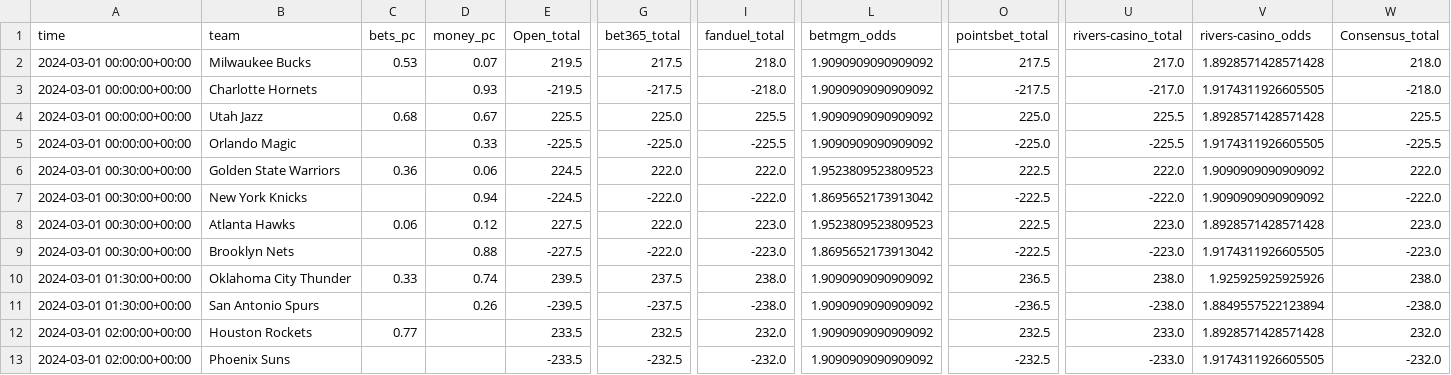
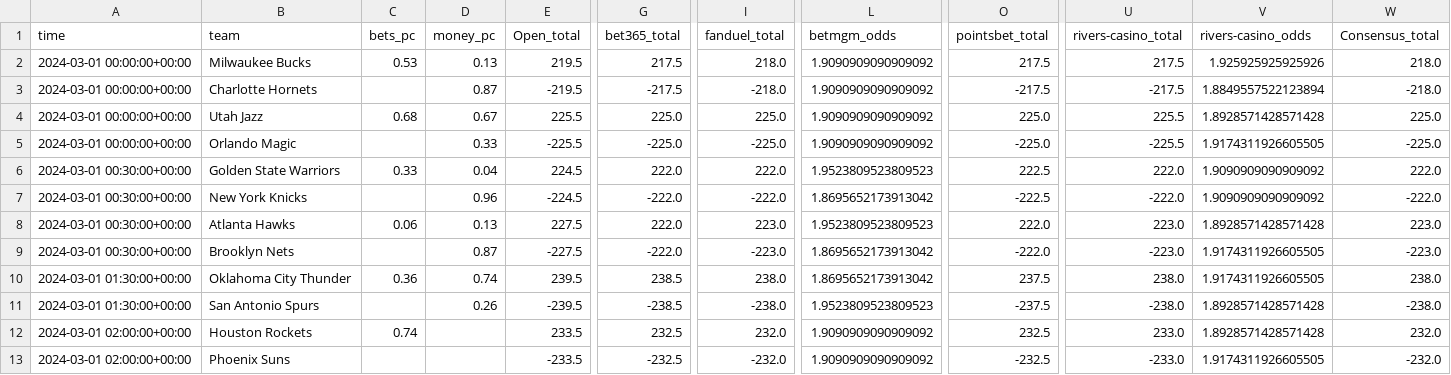
Before and after one commit to Donalcon/reverse_line_movement, a CSV file: nba_total_df.csv, drawn as a sheet; only a part is shown, gaps mark what is left out; the diff covers the shown part only; the diff names each change by its address in the sheet, - before the commit and + after, or states it on an @@ line.

```diff
--- a/nba_total_df.csv
+++ b/nba_total_df.csv
-D2 (money_pc): 0.07
+D2 (money_pc): 0.13
-U2 (rivers-casino_total): 217.0
+U2 (rivers-casino_total): 217.5
-V2 (rivers-casino_odds): 1.8928571428571428
+V2 (rivers-casino_odds): 1.925925925925926
-D3 (money_pc): 0.93
+D3 (money_pc): 0.87
-U3 (rivers-casino_total): -217.0
+U3 (rivers-casino_total): -217.5
-V3 (rivers-casino_odds): 1.9174311926605505
+V3 (rivers-casino_odds): 1.8849557522123894
-I4 (fanduel_total): 225.5
+I4 (fanduel_total): 225.0
-W4 (Consensus_total): 225.5
+W4 (Consensus_total): 225.0
-I5 (fanduel_total): -225.5
+I5 (fanduel_total): -225.0
-W5 (Consensus_total): -225.5
+W5 (Consensus_total): -225.0
-C6 (bets_pc): 0.36
+C6 (bets_pc): 0.33
-D6 (money_pc): 0.06
+D6 (money_pc): 0.04
-D7 (money_pc): 0.94
+D7 (money_pc): 0.96
-D8 (money_pc): 0.12
+D8 (money_pc): 0.13
-O8 (pointsbet_total): 222.5
+O8 (pointsbet_total): 222.0
-D9 (money_pc): 0.88
+D9 (money_pc): 0.87
-O9 (pointsbet_total): -222.5
+O9 (pointsbet_total): -222.0
-C10 (bets_pc): 0.33
+C10 (bets_pc): 0.36
-G10 (bet365_total): 237.5
+G10 (bet365_total): 238.5
-L10 (betmgm_odds): 1.9090909090909092
+L10 (betmgm_odds): 1.8695652173913042
-O10 (pointsbet_total): 236.5
+O10 (pointsbet_total): 237.5
-V10 (rivers-casino_odds): 1.925925925925926
+V10 (rivers-casino_odds): 1.9174311926605505
-G11 (bet365_total): -237.5
+G11 (bet365_total): -238.5
-L11 (betmgm_odds): 1.9090909090909092
+L11 (betmgm_odds): 1.9523809523809523
-O11 (pointsbet_total): -236.5
+O11 (pointsbet_total): -237.5
-V11 (rivers-casino_odds): 1.8849557522123894
+V11 (rivers-casino_odds): 1.8928571428571428
-C12 (bets_pc): 0.77
+C12 (bets_pc): 0.74
```
Also changed, not shown: 16 edited cells elsewhere in this file, nba_spread_df.csv.
